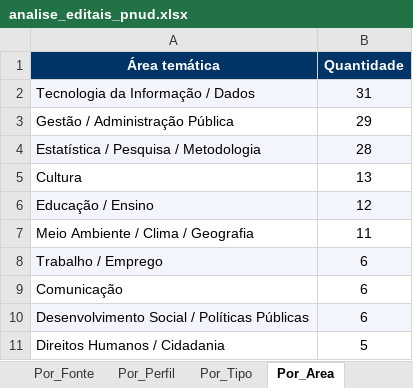
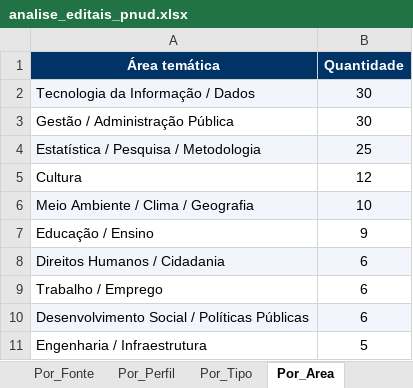
Before and after one commit to ams1974/analise-editais, an Excel workbook: analise_editais_pnud.xlsx, sheet Por_Area, drawn as a sheet; values as stored, in another font and other column widths than the file's, no borders; removed rows and columns are numbered as before the commit, all else as after; the diff names each change by its address in the sheet, - before the commit and + after, or states it on an @@ line.

```diff
--- a/analise_editais_pnud.xlsx (sheet Por_Area)
+++ b/analise_editais_pnud.xlsx (sheet Por_Area)
-B2 (Quantidade): 31
+B2 (Quantidade): 30
-B3 (Quantidade): 29
+B3 (Quantidade): 30
-B4 (Quantidade): 28
+B4 (Quantidade): 25
-B5 (Quantidade): 13
+B5 (Quantidade): 12
-row 6: Educação / Ensino | 12
-A6:B6 fill: none
+A6:B6 fill: #F2F6FC
-B6 (Quantidade): 11
+B6 (Quantidade): 10
+row 7: Educação / Ensino | 9
+row 8: Direitos Humanos / Cidadania | 6
-A9:B9 fill: #F2F6FC
+A9:B9 fill: none
-row 9: Comunicação | 6
-A11 (Área temática): Direitos Humanos / Cidadania
+A11 (Área temática): Engenharia / Infraestrutura
```
Also changed, not shown: sheet Editais, sheet Resumo, sheet Por_Orgao, sheet Por_Fonte, sheet Por_Perfil, sheet Por_Tipo, 1 more sheet, 7 other files.
